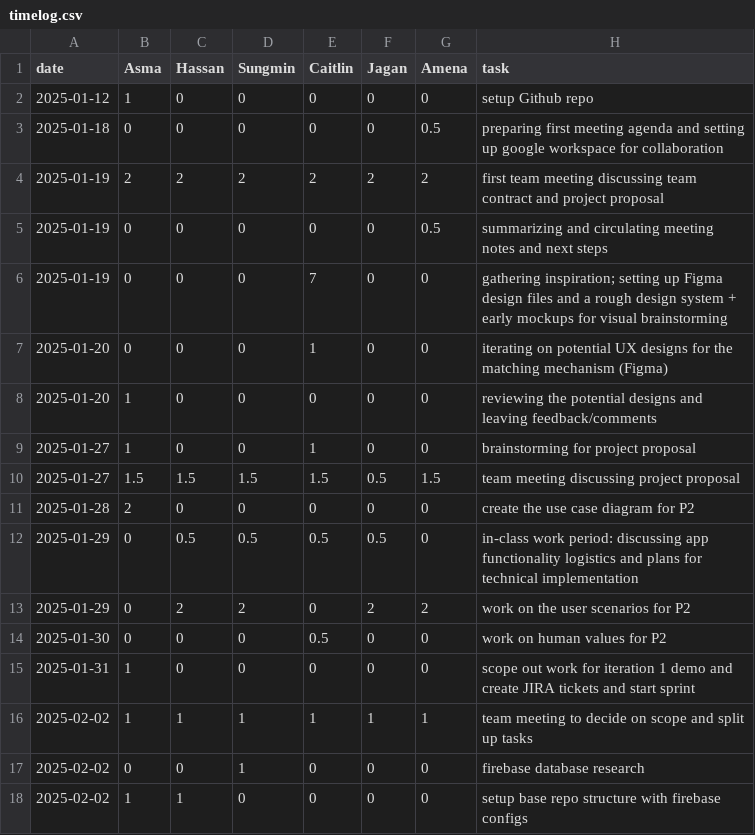
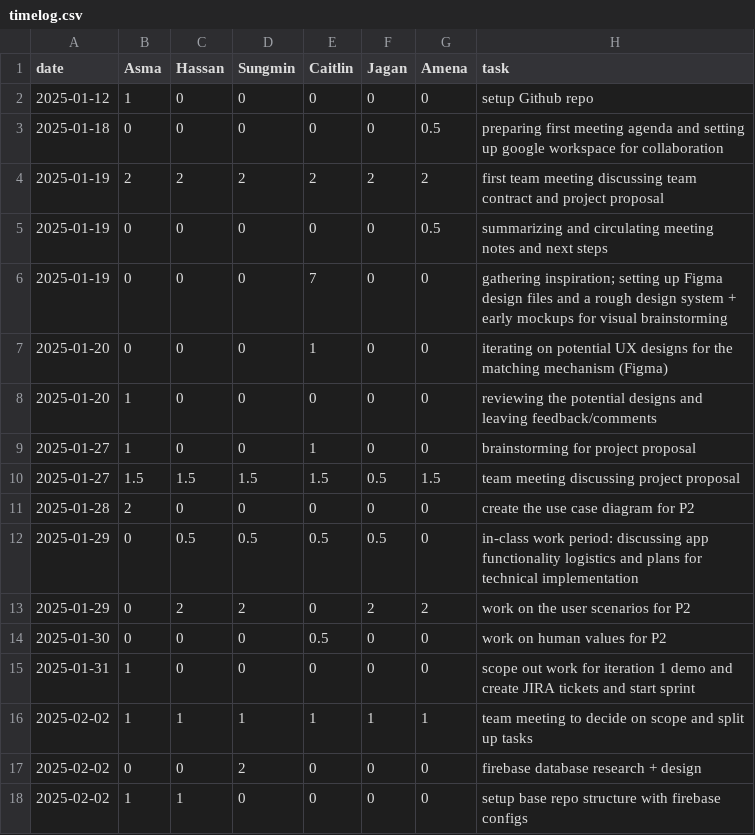
Before and after one commit to KuroMaple/wat2watch, a CSV file: timelog.csv, drawn as a sheet.

Commit message:
Update timelog.csv

```diff
--- a/timelog.csv
+++ b/timelog.csv
@@ -16,3 +16,3 @@ date,Asma,Hassan,Sungmin,Caitlin,Jagan,Amena,task
 2025-02-02,1,1,1,1,1,1,team meeting to decide on scope and split up tasks
-2025-02-02,0,0,1,0,0,0,firebase database research
+2025-02-02,0,0,2,0,0,0,firebase database research + design
 2025-02-02,1,1,0,0,0,0,setup base repo structure with firebase configs
```
